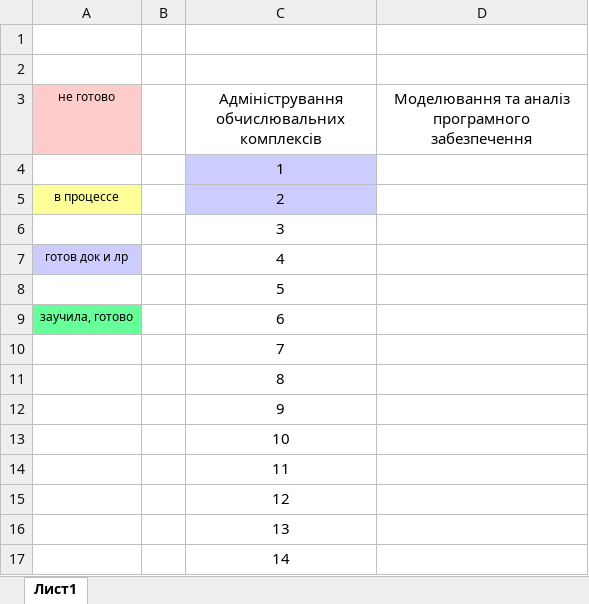
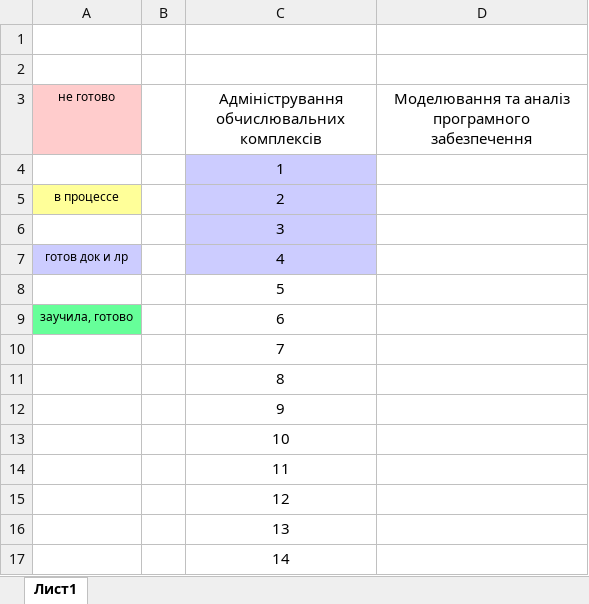
Before and after one commit to Asya05Tree/DocLessons, an Excel workbook: Готовность.xlsx, sheet Лист1, drawn as a sheet; values as stored, in another font and other column widths than the file's, no borders; the diff names each change by its address in the sheet, - before the commit and + after, or states it on an @@ line.

```diff
--- a/Готовность.xlsx (sheet Лист1)
+++ b/Готовность.xlsx (sheet Лист1)
-C6:C7 fill: none
+C6:C7 fill: #CCCCFF
```
Also changed, not shown: 4 other files.
